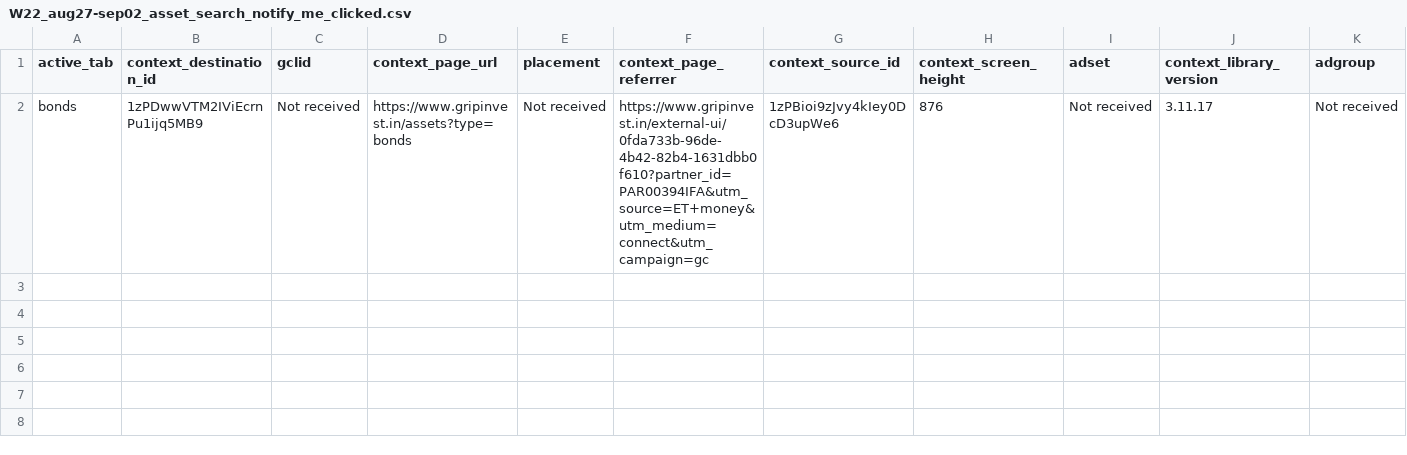
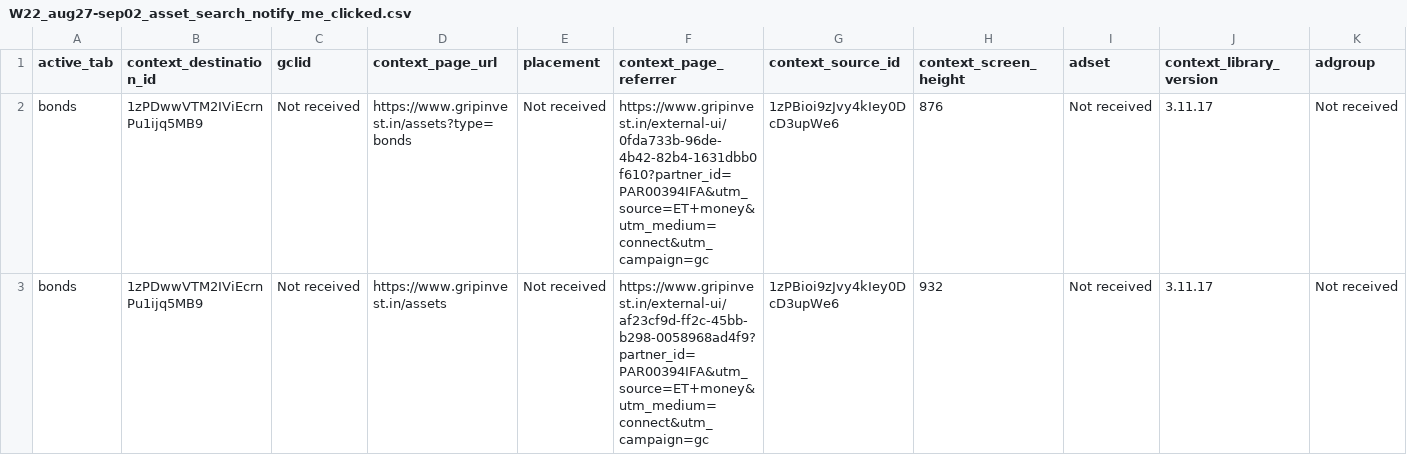
Before and after one commit to gripinvest/gi-analytics, a CSV file: backend/data/asset_search/W22_aug27-sep02_asset_search_notify_me_clicked.csv, drawn as a sheet; only a part is shown; rows hold the shown columns only; the diff names each change by its address in the sheet, - before the commit and + after, or states it on an @@ line.

```diff
--- a/backend/data/asset_search/W22_aug27-sep02_asset_search_notify_me_clicked.csv
+++ b/backend/data/asset_search/W22_aug27-sep02_asset_search_notify_me_clicked.csv
+row 3: bonds | 1zPDwwVTM2IViEcrnPu1ijq5MB9 | Not received | https://www.gripinvest.in/assets | Not received | https://www.gripinvest.in/external-ui/af23cf9d-ff2c-45bb-b298-0058968ad4f9?partner_id=PAR00394IFA&utm_source=ET+money&utm_medium=connect&utm_campaign=gc | 1zPBioi9zJvy4kIey0DcD3upWe6 | 932 | Not received | 3.11.17 | Not received
```
Also changed, not shown: backend/data/asset_search/W22_aug27-sep02_asset_search_chip_clicked.csv, 20 other files.
